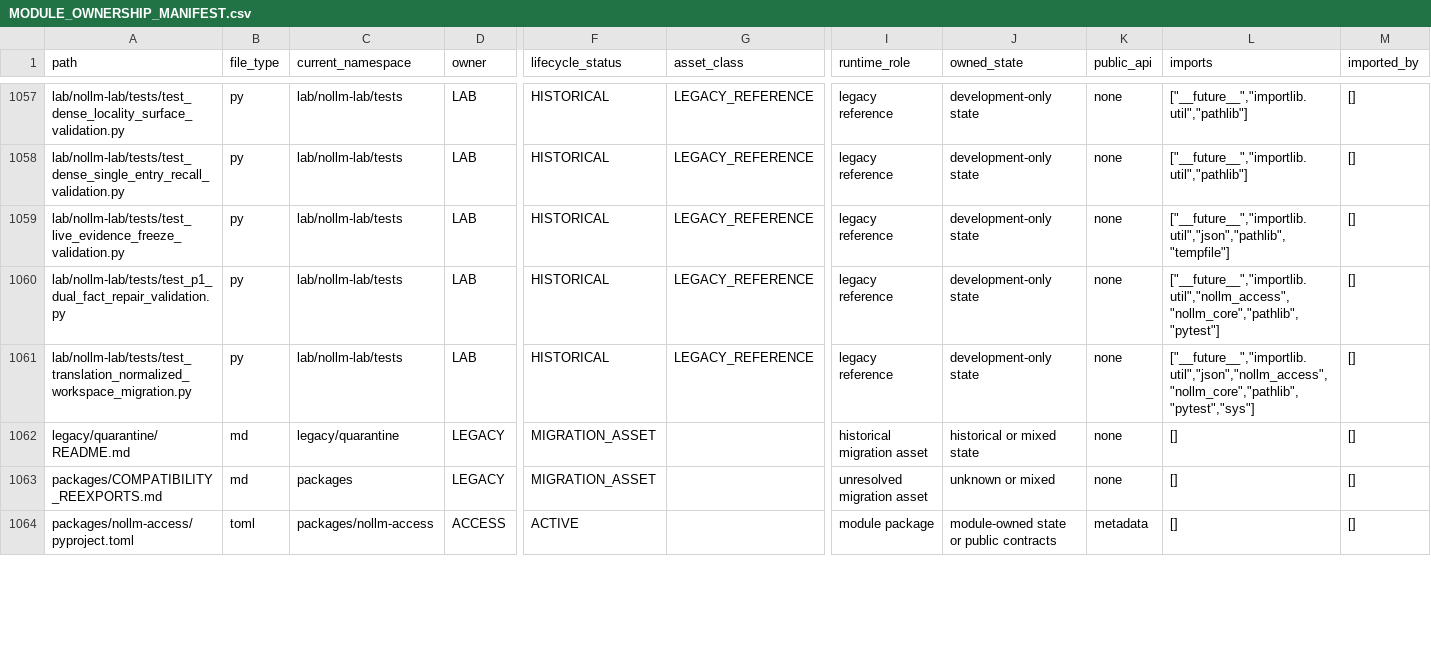
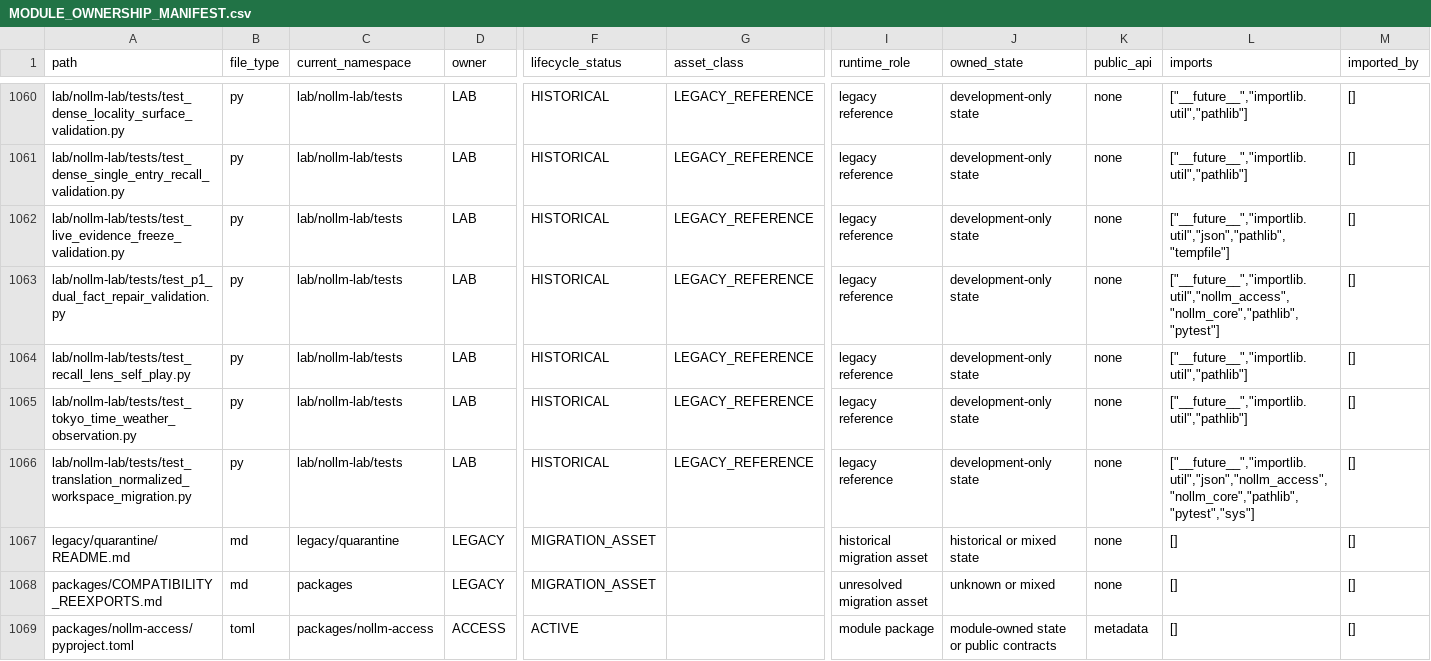
Before and after one commit to awdawmip/Nollm, a CSV file: docs/architecture/module-ownership/MODULE_OWNERSHIP_MANIFEST.csv, drawn as a sheet; only a part is shown, gaps mark what is left out; rows hold the shown columns only; the diff covers the shown part only; the diff names each change by its address in the sheet, - before the commit and + after, or states it on an @@ line.

```diff
--- a/docs/architecture/module-ownership/MODULE_OWNERSHIP_MANIFEST.csv
+++ b/docs/architecture/module-ownership/MODULE_OWNERSHIP_MANIFEST.csv
+row 1064: lab/nollm-lab/tests/test_recall_lens_self_play.py | py | lab/nollm-lab/tests | LAB | HISTORICAL | LEGACY_REFERENCE | legacy reference | development-only state | none | ["__future__","importlib.util","pathlib"] | []
+row 1065: lab/nollm-lab/tests/test_tokyo_time_weather_observation.py | py | lab/nollm-lab/tests | LAB | HISTORICAL | LEGACY_REFERENCE | legacy reference | development-only state | none | ["__future__","importlib.util","pathlib"] | []
```
Also changed, not shown: 3 added rows and 2 edited cells elsewhere in this file, 16 other files.
